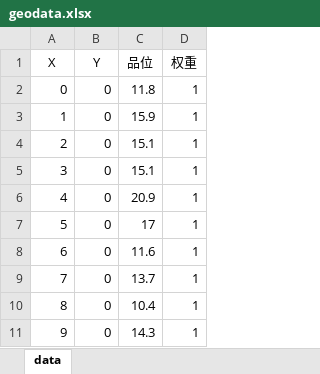
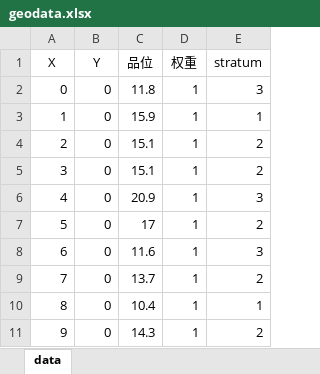
Before and after one commit to xyt556/Geo_Data, an Excel workbook: data/geodata.xlsx, sheet data, drawn as a sheet; only a part is shown; values as stored, in another font and other column widths than the file's, no borders; the diff names each change by its address in the sheet, - before the commit and + after, or states it on an @@ line.

```diff
--- a/data/geodata.xlsx (sheet data)
+++ b/data/geodata.xlsx (sheet data)
+column E (stratum), rows 2-11: 3 | 1 | 2 | 2 | 3 | 2 | 3 | 2 | 1 | 2
```
Also changed, not shown: 1 other file.
